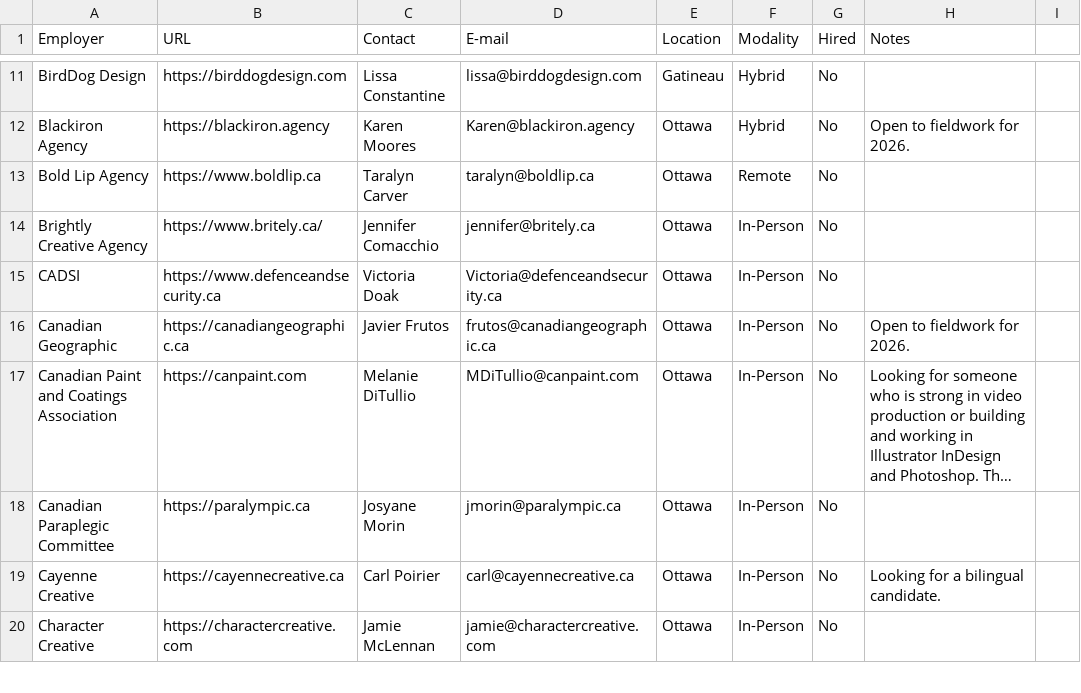
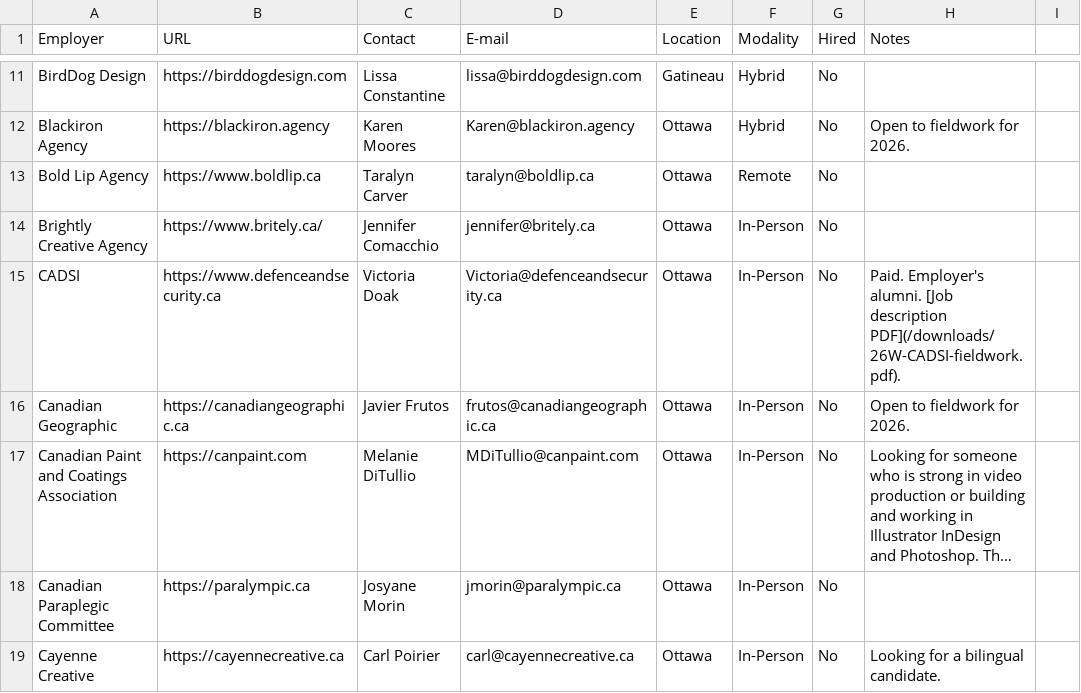
Before and after one commit to algonquindesign/algonquindesign.ca, a CSV file: _data/wil-employers.csv, drawn as a sheet; only a part is shown, gaps mark what is left out; the shorter side is filled out with more unchanged rows; long unchanged cells end in ….

Commit message:
add CADSI job description PDF download

```diff
--- a/_data/wil-employers.csv
+++ b/_data/wil-employers.csv
@@ -14,3 +14,3 @@ Bold Lip Agency,https://www.boldlip.ca,Taralyn Carver,taralyn@boldlip.ca,Ottawa,
 Brightly Creative Agency,https://www.britely.ca/,Jennifer Comacchio,jennifer@britely.ca,Ottawa,In-Person,No,
-CADSI,https://www.defenceandsecurity.ca,Victoria Doak,Victoria@defenceandsecurity.ca,Ottawa,In-Person,No,
+CADSI,https://www.defenceandsecurity.ca,Victoria Doak,Victoria@defenceandsecurity.ca,Ottawa,In-Person,No,Paid. Employer's alumni. [Job description PDF](/downloads/26W-CADSI-fieldwork.pdf).
 Canadian Geographic,https://canadiangeographic.ca,Javier Frutos,frutos@canadiangeographic.ca,Ottawa,In-Person,No,Open to fieldwork for 2026.
```
